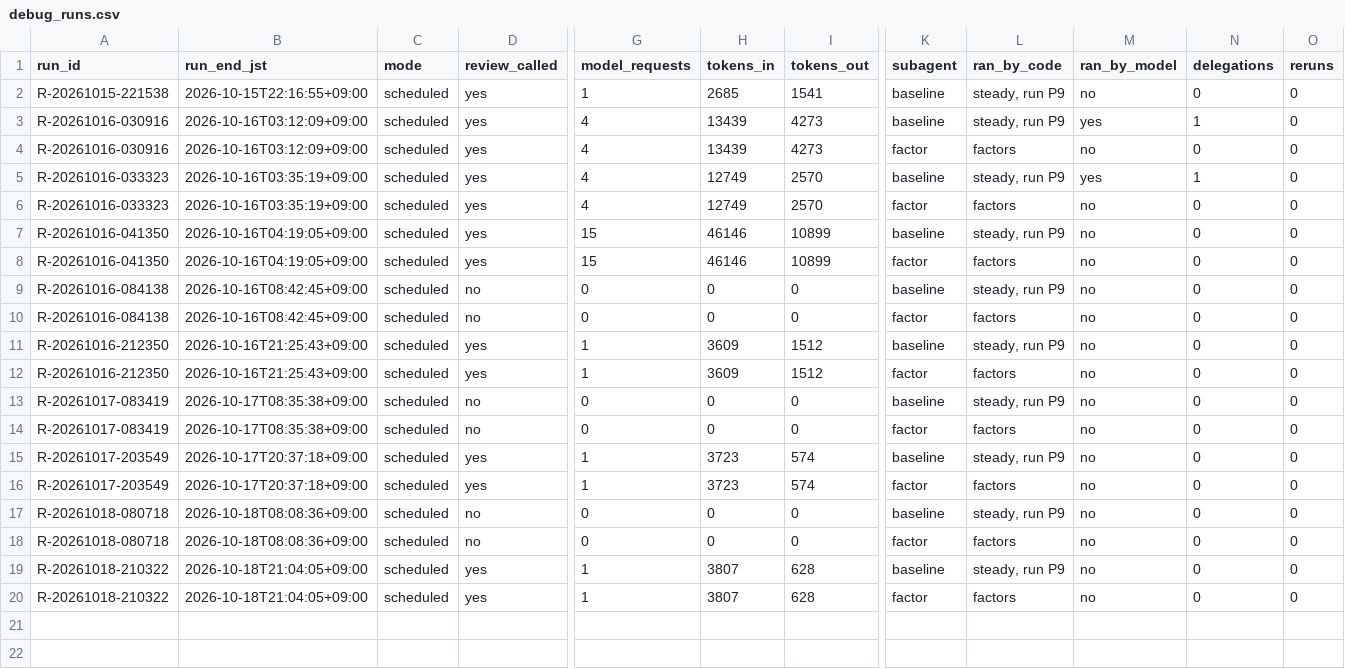
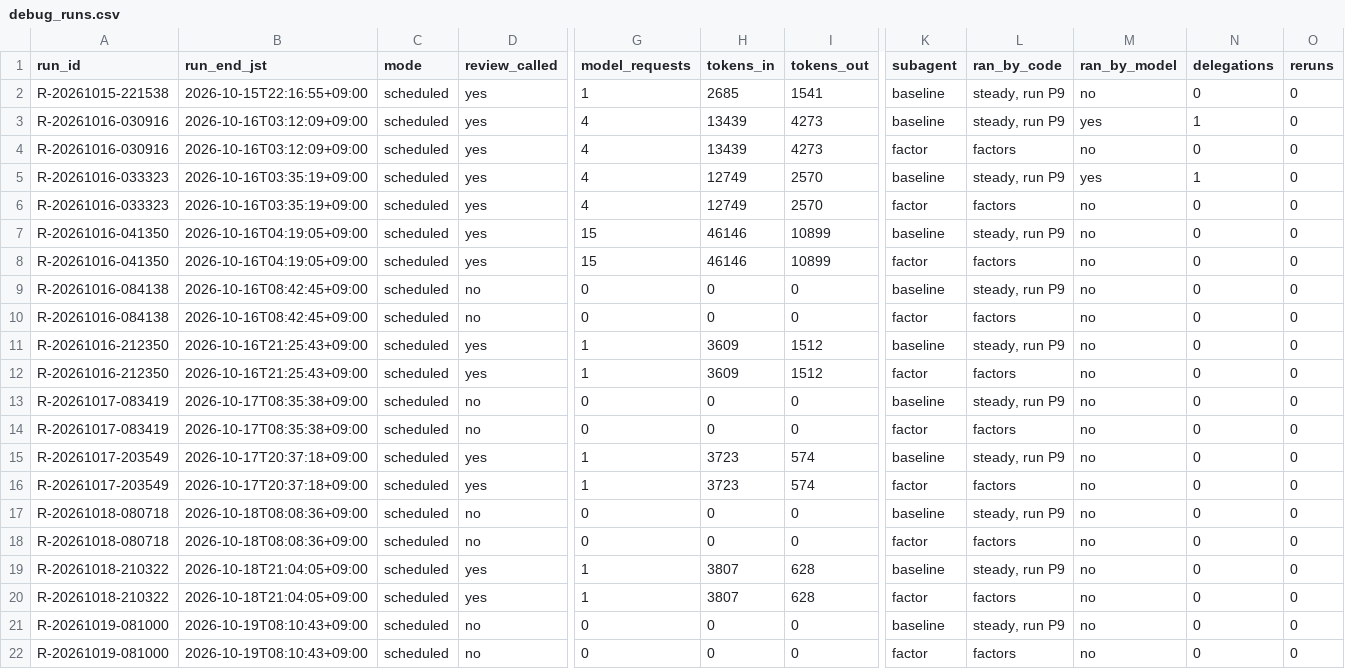
Before and after one commit to renishly/tsuchiya_holdings, a CSV file: v2/logs/debug_runs.csv, drawn as a sheet; only a part is shown, gaps mark what is left out; rows hold the shown columns only; the diff names each change by its address in the sheet, - before the commit and + after, or states it on an @@ line.

```diff
--- a/v2/logs/debug_runs.csv
+++ b/v2/logs/debug_runs.csv
+row 21: R-20261019-081000 | 2026-10-19T08:10:43+09:00 | scheduled | no | 0 | 0 | 0 | baseline | steady, run P9 | no | 0 | 0
+row 22: R-20261019-081000 | 2026-10-19T08:10:43+09:00 | scheduled | no | 0 | 0 | 0 | factor | factors | no | 0 | 0
```
Also changed, not shown: 13 other files.
